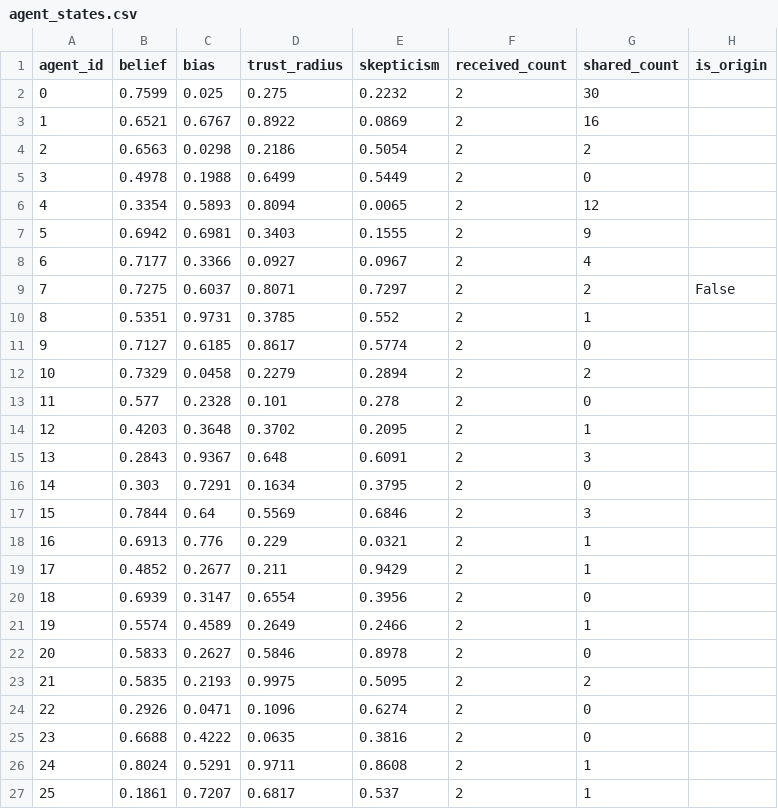
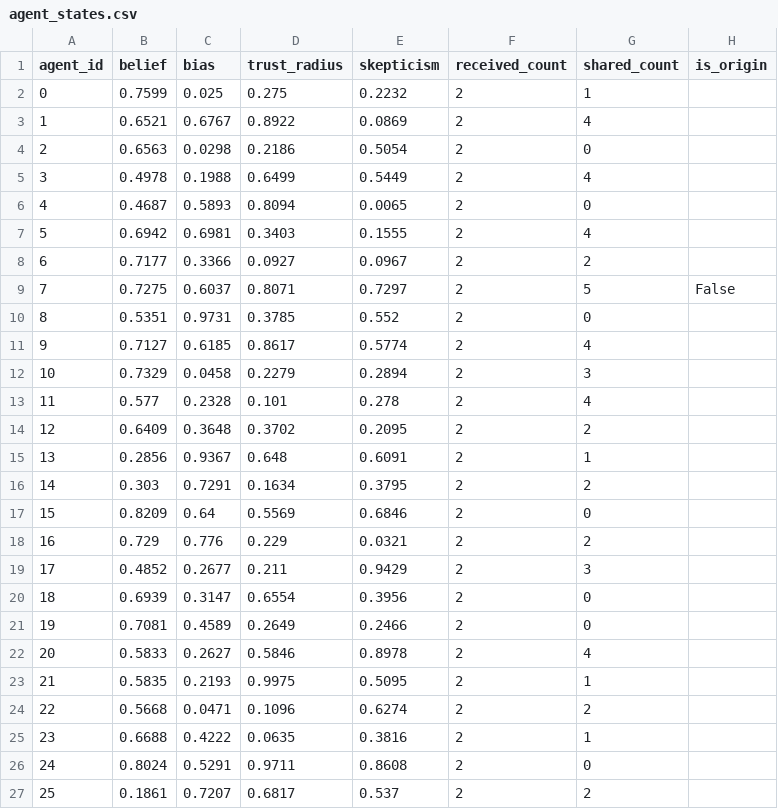
Before and after one commit to RyanX5/INFLOW, a CSV file: output/agent_states.csv, drawn as a sheet; only a part is shown; the diff covers the shown part only.

```diff
--- a/output/agent_states.csv
+++ b/output/agent_states.csv
@@ -1,27 +1,27 @@
 agent_id,belief,bias,trust_radius,skepticism,received_count,shared_count,is_origin
-0,0.7599,0.025,0.275,0.2232,2,30,
-1,0.6521,0.6767,0.8922,0.0869,2,16,
-2,0.6563,0.0298,0.2186,0.5054,2,2,
-3,0.4978,0.1988,0.6499,0.5449,2,0,
-4,0.3354,0.5893,0.8094,0.0065,2,12,
-5,0.6942,0.6981,0.3403,0.1555,2,9,
-6,0.7177,0.3366,0.0927,0.0967,2,4,
-7,0.7275,0.6037,0.8071,0.7297,2,2,False
-8,0.5351,0.9731,0.3785,0.552,2,1,
-9,0.7127,0.6185,0.8617,0.5774,2,0,
-10,0.7329,0.0458,0.2279,0.2894,2,2,
-11,0.577,0.2328,0.101,0.278,2,0,
-12,0.4203,0.3648,0.3702,0.2095,2,1,
-13,0.2843,0.9367,0.648,0.6091,2,3,
-14,0.303,0.7291,0.1634,0.3795,2,0,
-15,0.7844,0.64,0.5569,0.6846,2,3,
-16,0.6913,0.776,0.229,0.0321,2,1,
-17,0.4852,0.2677,0.211,0.9429,2,1,
+0,0.7599,0.025,0.275,0.2232,2,1,
+1,0.6521,0.6767,0.8922,0.0869,2,4,
+2,0.6563,0.0298,0.2186,0.5054,2,0,
+3,0.4978,0.1988,0.6499,0.5449,2,4,
+4,0.4687,0.5893,0.8094,0.0065,2,0,
+5,0.6942,0.6981,0.3403,0.1555,2,4,
+6,0.7177,0.3366,0.0927,0.0967,2,2,
+7,0.7275,0.6037,0.8071,0.7297,2,5,False
+8,0.5351,0.9731,0.3785,0.552,2,0,
+9,0.7127,0.6185,0.8617,0.5774,2,4,
+10,0.7329,0.0458,0.2279,0.2894,2,3,
+11,0.577,0.2328,0.101,0.278,2,4,
+12,0.6409,0.3648,0.3702,0.2095,2,2,
+13,0.2856,0.9367,0.648,0.6091,2,1,
+14,0.303,0.7291,0.1634,0.3795,2,2,
+15,0.8209,0.64,0.5569,0.6846,2,0,
+16,0.729,0.776,0.229,0.0321,2,2,
+17,0.4852,0.2677,0.211,0.9429,2,3,
 18,0.6939,0.3147,0.6554,0.3956,2,0,
-19,0.5574,0.4589,0.2649,0.2466,2,1,
-20,0.5833,0.2627,0.5846,0.8978,2,0,
-21,0.5835,0.2193,0.9975,0.5095,2,2,
-22,0.2926,0.0471,0.1096,0.6274,2,0,
-23,0.6688,0.4222,0.0635,0.3816,2,0,
-24,0.8024,0.5291,0.9711,0.8608,2,1,
-25,0.1861,0.7207,0.6817,0.537,2,1,
+19,0.7081,0.4589,0.2649,0.2466,2,0,
+20,0.5833,0.2627,0.5846,0.8978,2,4,
+21,0.5835,0.2193,0.9975,0.5095,2,1,
+22,0.5668,0.0471,0.1096,0.6274,2,2,
+23,0.6688,0.4222,0.0635,0.3816,2,1,
+24,0.8024,0.5291,0.9711,0.8608,2,0,
+25,0.1861,0.7207,0.6817,0.537,2,2,
```
Also changed, not shown: 35 edited cells elsewhere in this file, output/edges.csv, visualization/public/spread_log.csv, 5 other files.
